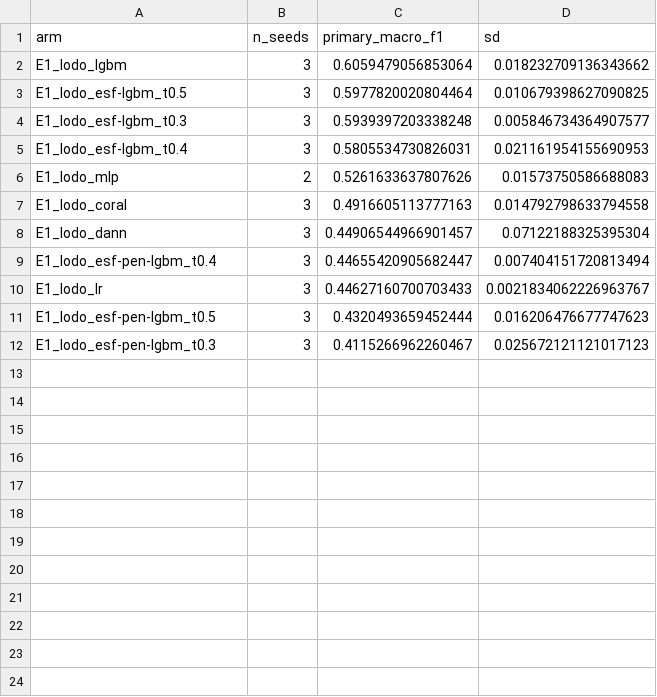
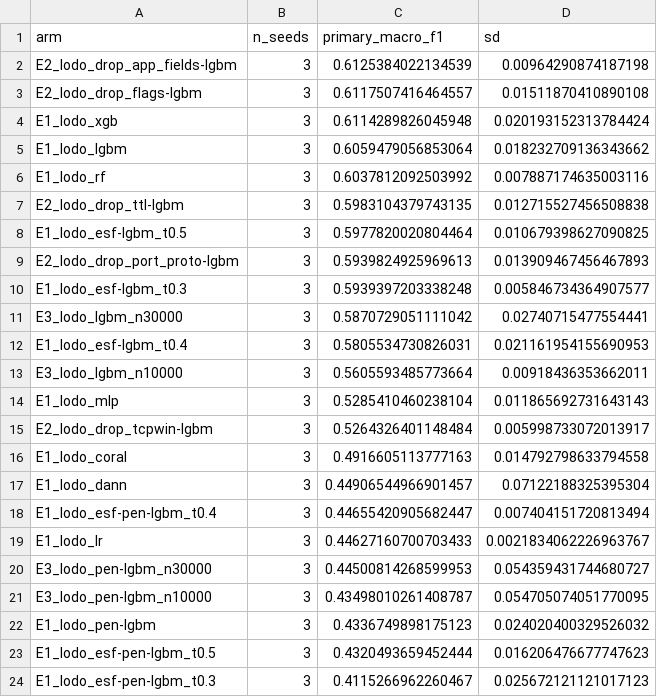
Before and after one commit to Bhargavteja-9779/p_c1_6, a CSV file: project/tables/primary.csv, drawn as a sheet.

```diff
--- a/project/tables/primary.csv
+++ b/project/tables/primary.csv
@@ -1,7 +1,16 @@
 arm,n_seeds,primary_macro_f1,sd
+E2_lodo_drop_app_fields-lgbm,3,0.6125384022134539,0.00964290874187198
+E2_lodo_drop_flags-lgbm,3,0.6117507416464557,0.01511870410890108
+E1_lodo_xgb,3,0.6114289826045948,0.020193152313784424
 E1_lodo_lgbm,3,0.6059479056853064,0.018232709136343662
+E1_lodo_rf,3,0.6037812092503992,0.007887174635003116
+E2_lodo_drop_ttl-lgbm,3,0.5983104379743135,0.012715527456508838
 E1_lodo_esf-lgbm_t0.5,3,0.5977820020804464,0.010679398627090825
+E2_lodo_drop_port_proto-lgbm,3,0.5939824925969613,0.013909467456467893
 E1_lodo_esf-lgbm_t0.3,3,0.5939397203338248,0.005846734364907577
+E3_lodo_lgbm_n30000,3,0.5870729051111042,0.02740715477554441
 E1_lodo_esf-lgbm_t0.4,3,0.5805534730826031,0.021161954155690953
-E1_lodo_mlp,2,0.5261633637807626,0.01573750586688083
+E3_lodo_lgbm_n10000,3,0.5605593485773664,0.00918436353662011
+E1_lodo_mlp,3,0.5285410460238104,0.011865692731643143
+E2_lodo_drop_tcpwin-lgbm,3,0.5264326401148484,0.005998733072013917
 E1_lodo_coral,3,0.4916605113777163,0.014792798633794558
@@ -10,2 +19,5 @@ E1_lodo_esf-pen-lgbm_t0.4,3,0.44655420905682447,0.007404151720813494
 E1_lodo_lr,3,0.44627160700703433,0.0021834062226963767
+E3_lodo_pen-lgbm_n30000,3,0.44500814268599953,0.054359431744680727
+E3_lodo_pen-lgbm_n10000,3,0.43498010261408787,0.054705074051770095
+E1_lodo_pen-lgbm,3,0.4336749898175123,0.024020400329526032
 E1_lodo_esf-pen-lgbm_t0.5,3,0.4320493659452444,0.016206476677747623
```
Also changed, not shown: project/results/raw_results.csv, project/tables/E1_lodo_macro_f1.csv, 12 other files.
